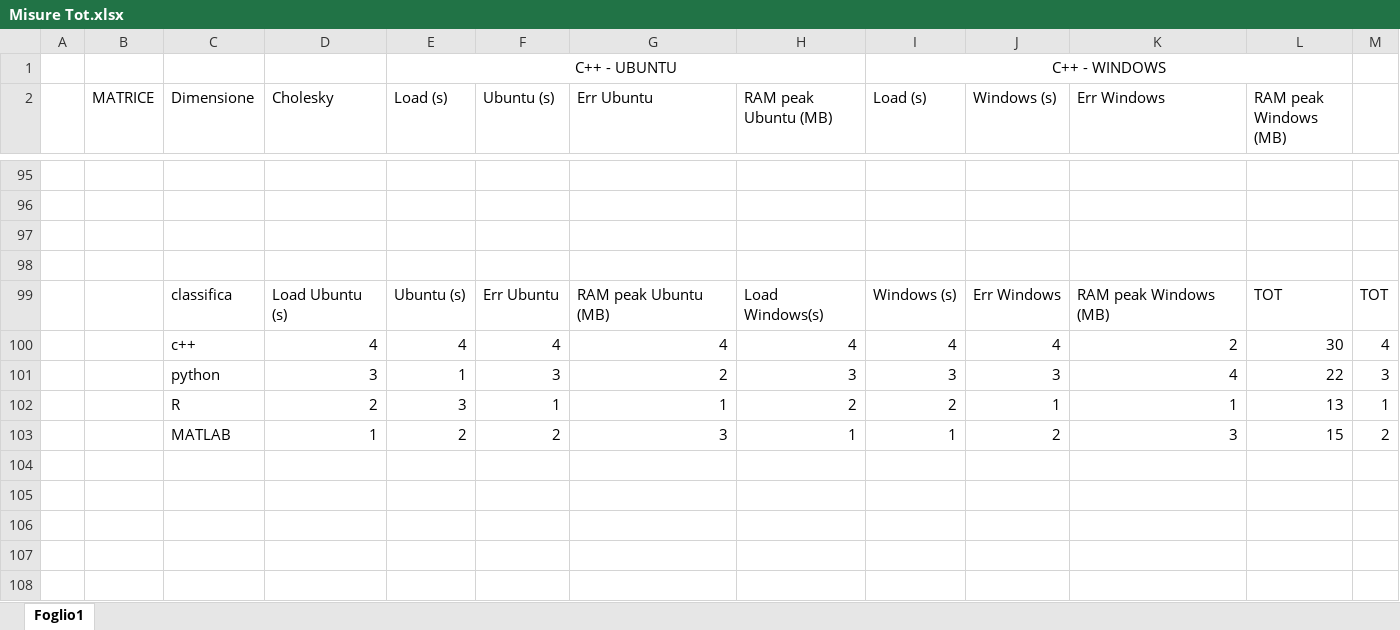
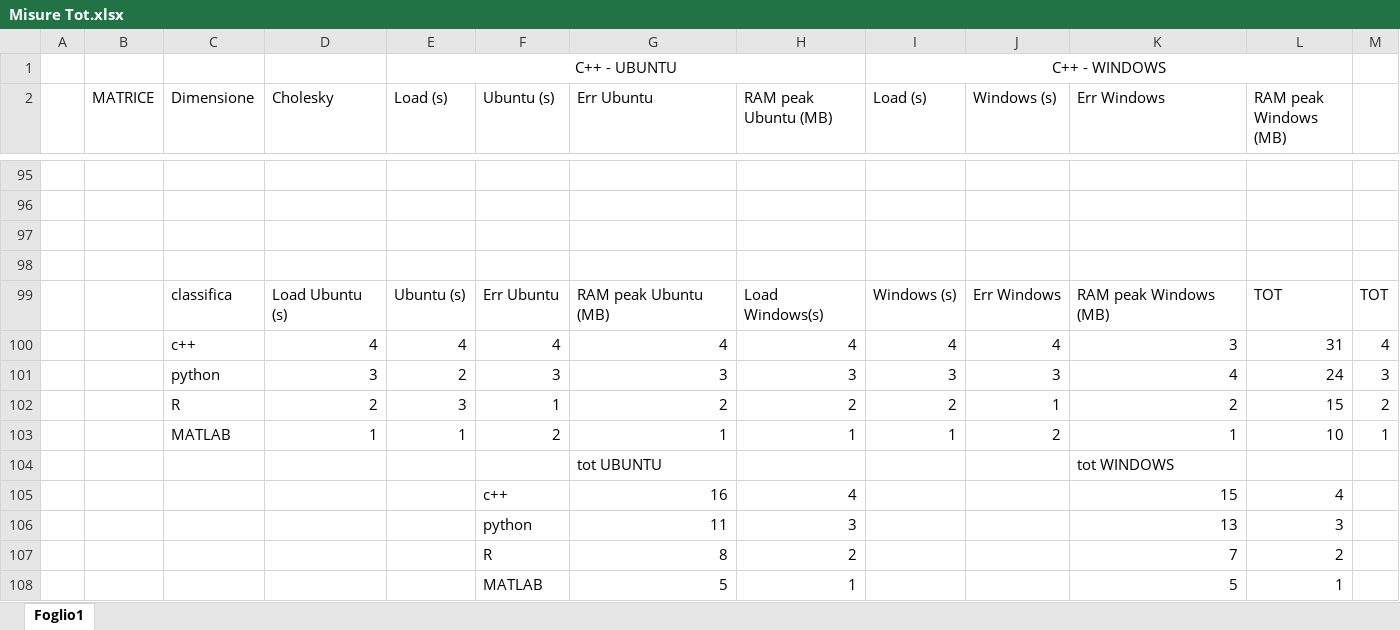
Before and after one commit to AndreaPremate/Direct-Methods-for-Sparse-Matrices, an Excel workbook: Misure Tot.xlsx, sheet Foglio1, drawn as a sheet; only a part is shown, gaps mark what is left out; values as stored, in another font and other column widths than the file's, no borders; charts and pictures not drawn; the diff names each change by its address in the sheet, - before the commit and + after, or states it on an @@ line.

Commit message:
Add files via upload

```diff
--- a/Misure Tot.xlsx (sheet Foglio1)
+++ b/Misure Tot.xlsx (sheet Foglio1)
-K100 (Err Windows): 2
+K100 (Err Windows): 3
-L100 (RAM peak Windows (MB)): 30
+L100 (RAM peak Windows (MB)): 31
-E101 (Load (s)): 1
+E101 (Load (s)): 2
-G101 (Err Ubuntu): 2
+G101 (Err Ubuntu): 3
-L101 (RAM peak Windows (MB)): 22
+L101 (RAM peak Windows (MB)): 24
-G102 (Err Ubuntu): 1
+G102 (Err Ubuntu): 2
-K102 (Err Windows): 1
+K102 (Err Windows): 2
-L102 (RAM peak Windows (MB)): 13
+L102 (RAM peak Windows (MB)): 15
-M102: 1
+M102: 2
-E103 (Load (s)): 2
+E103 (Load (s)): 1
-G103 (Err Ubuntu): 3
+G103 (Err Ubuntu): 1
-K103 (Err Windows): 3
+K103 (Err Windows): 1
-L103 (RAM peak Windows (MB)): 15
+L103 (RAM peak Windows (MB)): 10
-M103: 2
+M103: 1
+row 104:  |  |  |  |  |  | tot UBUNTU |  |  |  | tot WINDOWS
+row 105:  |  |  |  |  | c++ | 16 | 4 |  |  | 15 | 4
+row 106:  |  |  |  |  | python | 11 | 3 |  |  | 13 | 3
+row 107:  |  |  |  |  | R | 8 | 2 |  |  | 7 | 2
+row 108:  |  |  |  |  | MATLAB | 5 | 1 |  |  | 5 | 1
```
